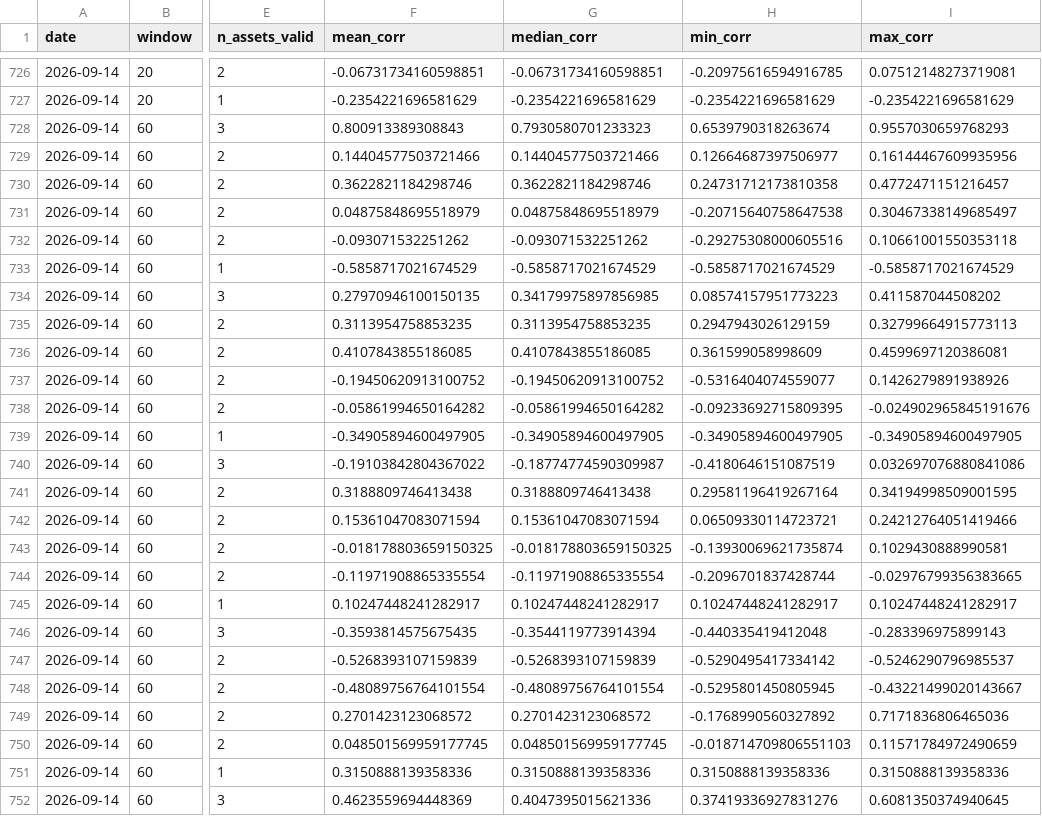
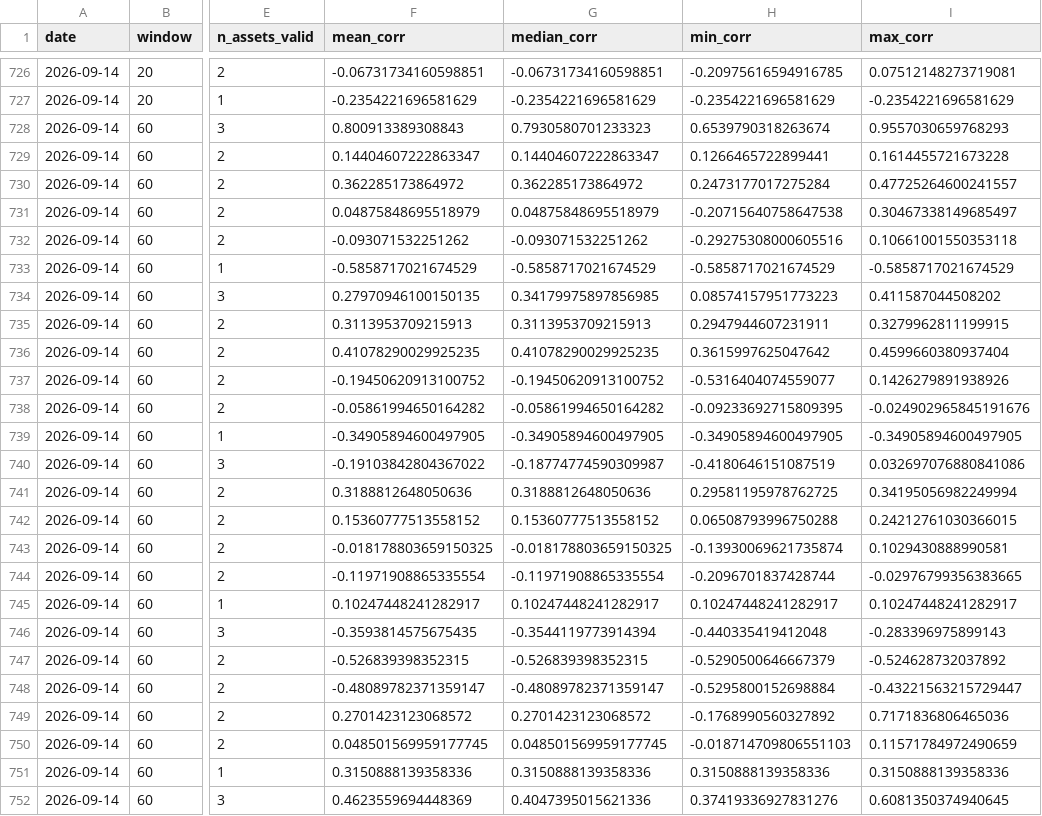
Before and after one commit to bledabladis-png/radar-cazador-silencioso, a CSV file: outputs/history/cross_asset_context.csv, drawn as a sheet; only a part is shown, gaps mark what is left out; the diff covers the shown part only; the diff names each change by its address in the sheet, - before the commit and + after, or states it on an @@ line.

```diff
--- a/outputs/history/cross_asset_context.csv
+++ b/outputs/history/cross_asset_context.csv
-F729 (mean_corr): 0.14404577503721466
+F729 (mean_corr): 0.14404607222863347
-G729 (median_corr): 0.14404577503721466
+G729 (median_corr): 0.14404607222863347
-H729 (min_corr): 0.12664687397506977
+H729 (min_corr): 0.1266465722899441
-I729 (max_corr): 0.16144467609935956
+I729 (max_corr): 0.1614455721673228
-F730 (mean_corr): 0.3622821184298746
+F730 (mean_corr): 0.362285173864972
-G730 (median_corr): 0.3622821184298746
+G730 (median_corr): 0.362285173864972
-H730 (min_corr): 0.24731712173810358
+H730 (min_corr): 0.2473177017275284
-I730 (max_corr): 0.4772471151216457
+I730 (max_corr): 0.47725264600241557
-F735 (mean_corr): 0.3113954758853235
+F735 (mean_corr): 0.3113953709215913
-G735 (median_corr): 0.3113954758853235
+G735 (median_corr): 0.3113953709215913
-H735 (min_corr): 0.2947943026129159
+H735 (min_corr): 0.2947944607231911
-I735 (max_corr): 0.32799664915773113
+I735 (max_corr): 0.3279962811199915
-F736 (mean_corr): 0.4107843855186085
+F736 (mean_corr): 0.41078290029925235
-G736 (median_corr): 0.4107843855186085
+G736 (median_corr): 0.41078290029925235
-H736 (min_corr): 0.361599058998609
+H736 (min_corr): 0.3615997625047642
-I736 (max_corr): 0.4599697120386081
+I736 (max_corr): 0.4599660380937404
-F741 (mean_corr): 0.3188809746413438
+F741 (mean_corr): 0.3188812648050636
-G741 (median_corr): 0.3188809746413438
+G741 (median_corr): 0.3188812648050636
-H741 (min_corr): 0.29581196419267164
+H741 (min_corr): 0.29581195978762725
-I741 (max_corr): 0.34194998509001595
+I741 (max_corr): 0.34195056982249994
-F742 (mean_corr): 0.15361047083071594
+F742 (mean_corr): 0.15360777513558152
-G742 (median_corr): 0.15361047083071594
+G742 (median_corr): 0.15360777513558152
-H742 (min_corr): 0.06509330114723721
+H742 (min_corr): 0.06508793996750288
-I742 (max_corr): 0.24212764051419466
+I742 (max_corr): 0.24212761030366015
-F747 (mean_corr): -0.5268393107159839
+F747 (mean_corr): -0.526839398352315
-G747 (median_corr): -0.5268393107159839
+G747 (median_corr): -0.526839398352315
-H747 (min_corr): -0.5290495417334142
+H747 (min_corr): -0.5290500646667379
-I747 (max_corr): -0.5246290796985537
+I747 (max_corr): -0.524628732037892
-F748 (mean_corr): -0.48089756764101554
+F748 (mean_corr): -0.48089782371359147
-G748 (median_corr): -0.48089756764101554
+G748 (median_corr): -0.48089782371359147
-H748 (min_corr): -0.5295801450805945
+H748 (min_corr): -0.5295800152698884
-I748 (max_corr): -0.43221499020143667
+I748 (max_corr): -0.43221563215729447
```
Also changed, not shown: 56 edited cells elsewhere in this file, outputs/history/cross_asset_correlation.csv, outputs/history/data_quality.csv, 5 other files.
